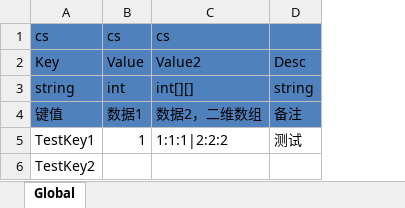
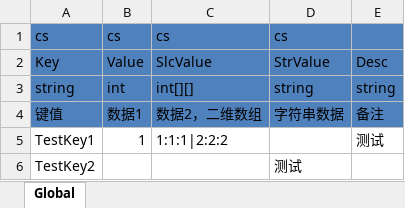
Before and after one commit to baogejin/gs, an Excel workbook: data/excel/Global.xlsx, sheet Global, drawn as a sheet; values as stored, in another font and other column widths than the file's, no borders; the diff names each change by its address in the sheet, - before the commit and + after, or states it on an @@ line.

```diff
--- a/data/excel/Global.xlsx (sheet Global)
+++ b/data/excel/Global.xlsx (sheet Global)
+column D, rows 1-6: cs | StrValue | string | 字符串数据 |  | 测试
-C2: Value2
+C2: SlcValue
```
Also changed, not shown: 7 other files.
